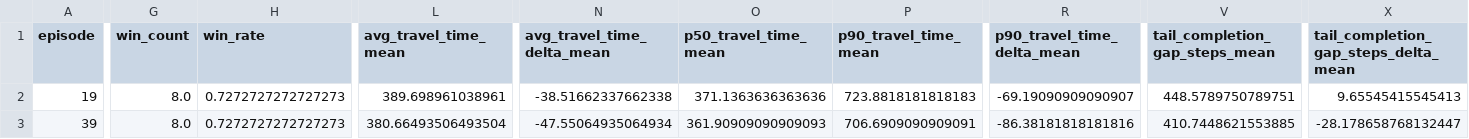
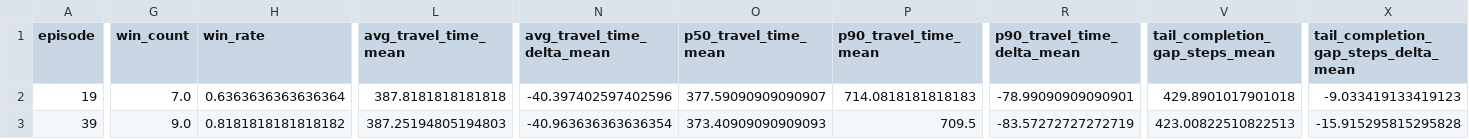
Before and after one commit to anhvu0/STR-Summer-Project-Base, a CSV file: configurations/rl_frozen_eval_metrics.csv, drawn as a sheet; only a part is shown, gaps mark what is left out; the diff covers the shown part only; the diff names each change by its address in the sheet, - before the commit and + after, or states it on an @@ line.

```diff
--- a/configurations/rl_frozen_eval_metrics.csv
+++ b/configurations/rl_frozen_eval_metrics.csv
-G2 (win_count): 8.0
+G2 (win_count): 7.0
-H2 (win_rate): 0.7272727272727273
+H2 (win_rate): 0.6363636363636364
-L2 (avg_travel_time_mean): 389.698961038961
+L2 (avg_travel_time_mean): 387.8181818181818
-N2 (avg_travel_time_delta_mean): -38.51662337662338
+N2 (avg_travel_time_delta_mean): -40.397402597402596
-O2 (p50_travel_time_mean): 371.1363636363636
+O2 (p50_travel_time_mean): 377.59090909090907
-P2 (p90_travel_time_mean): 723.8818181818183
+P2 (p90_travel_time_mean): 714.0818181818183
-R2 (p90_travel_time_delta_mean): -69.19090909090907
+R2 (p90_travel_time_delta_mean): -78.99090909090901
-V2 (tail_completion_gap_steps_mean): 448.5789750789751
+V2 (tail_completion_gap_steps_mean): 429.8901017901018
-X2: 9.65545415545413
+X2: -9.033419133419123
-G3 (win_count): 8.0
+G3 (win_count): 9.0
-H3 (win_rate): 0.7272727272727273
+H3 (win_rate): 0.8181818181818182
-L3 (avg_travel_time_mean): 380.66493506493504
+L3 (avg_travel_time_mean): 387.25194805194803
-N3 (avg_travel_time_delta_mean): -47.55064935064934
+N3 (avg_travel_time_delta_mean): -40.963636363636354
-O3 (p50_travel_time_mean): 361.90909090909093
+O3 (p50_travel_time_mean): 373.40909090909093
-P3 (p90_travel_time_mean): 706.6909090909091
+P3 (p90_travel_time_mean): 709.5
-R3 (p90_travel_time_delta_mean): -86.38181818181816
+R3 (p90_travel_time_delta_mean): -83.57272727272719
-V3 (tail_completion_gap_steps_mean): 410.7448621553885
+V3 (tail_completion_gap_steps_mean): 423.00822510822513
-X3: -28.178658768132447
+X3: -15.915295815295828
```
Also changed, not shown: 2 added rows and 43 edited cells elsewhere in this file, 21 other files.
